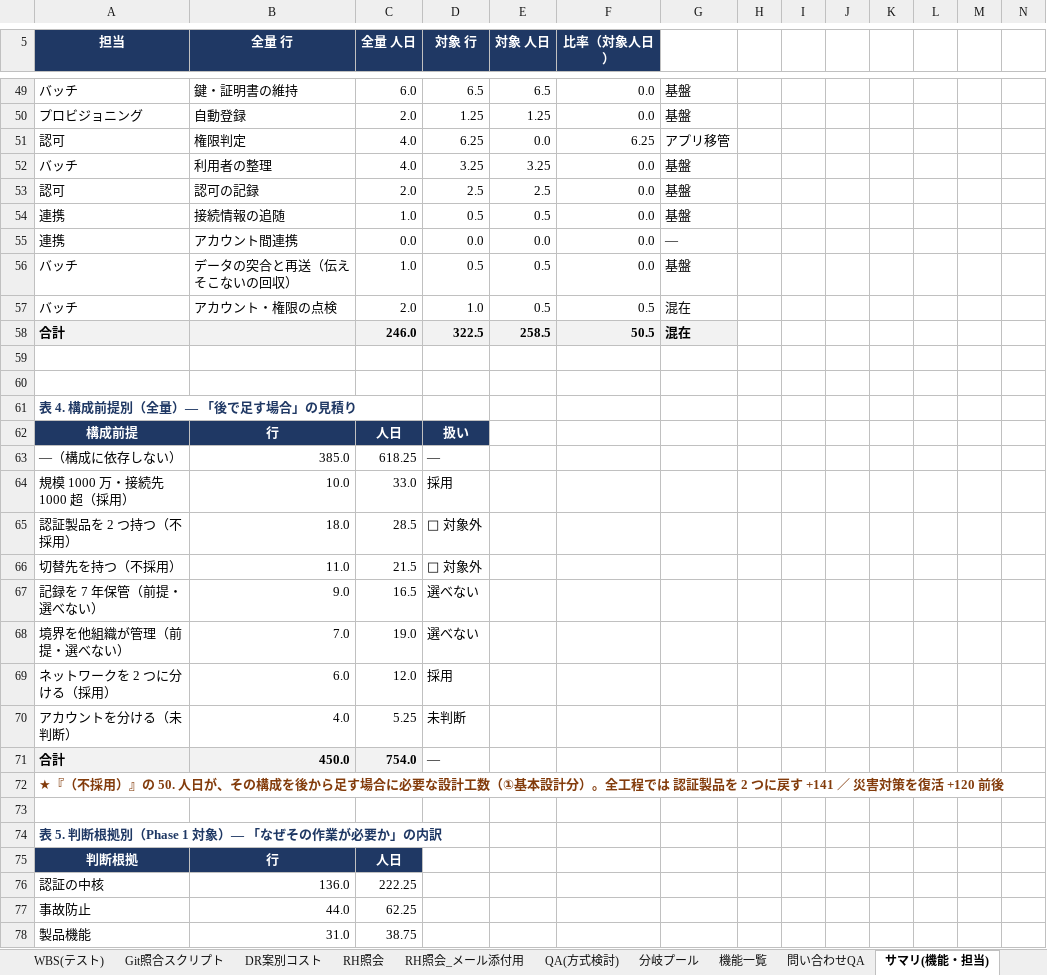
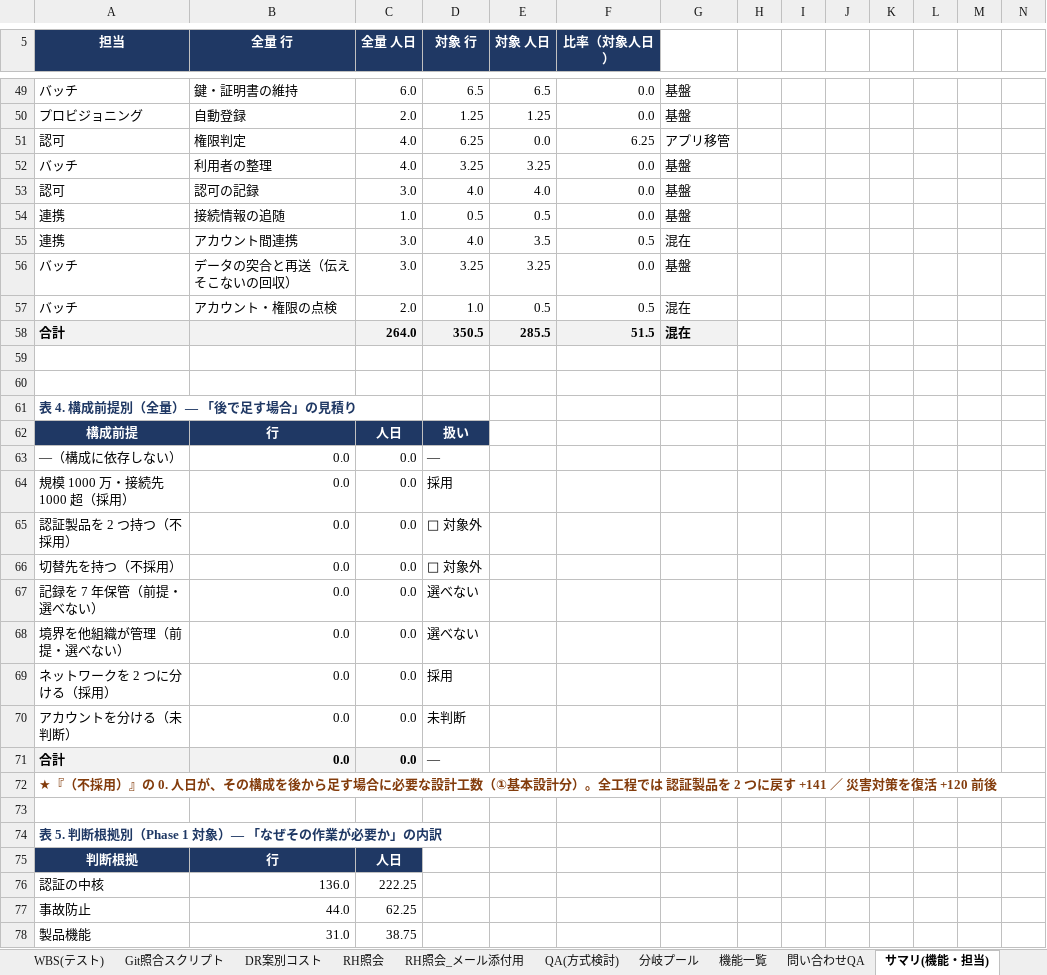
Before and after one commit to suepie/aws-atuh-poc, an Excel workbook: doc/excel/認証タスク.xlsx, sheet サマリ(機能・担当), drawn as a sheet; only a part is shown, gaps mark what is left out; values as stored, in another font and other column widths than the file's, no borders; conditional formats not drawn; removed rows and columns are numbered as before the commit, all else as after; rows hold the shown columns only; the diff covers the shown part only; the diff names each change by its address in the sheet, - before the commit and + after, or states it on an @@ line.

```diff
--- a/doc/excel/認証タスク.xlsx (sheet サマリ(機能・担当))
+++ b/doc/excel/認証タスク.xlsx (sheet サマリ(機能・担当))
-C53 (全量 人日): 2.0
+C53 (全量 人日): 3.0
-D53 (対象 行): 2.5
+D53 (対象 行): 4.0
-E53 (対象 人日): 2.5
+E53 (対象 人日): 4.0
-row 55: 連携 | アカウント間連携 | 0.0 | 0.0 | 0.0 | 0.0 | —
+row 55: 連携 | アカウント間連携 | 3.0 | 4.0 | 3.5 | 0.5 | 混在
-C56 (全量 人日): 1.0
+C56 (全量 人日): 3.0
-D56 (対象 行): 0.5
+D56 (対象 行): 3.25
-E56 (対象 人日): 0.5
+E56 (対象 人日): 3.25
-C58 (全量 人日): 246.0
+C58 (全量 人日): 264.0
-D58 (対象 行): 322.5
+D58 (対象 行): 350.5
-E58 (対象 人日): 258.5
+E58 (対象 人日): 285.5
-F58 (比率（対象人日）): 50.5
+F58 (比率（対象人日）): 51.5
-B63 (全量 行): 385.0
+B63 (全量 行): 0.0
-C63 (全量 人日): 618.25
+C63 (全量 人日): 0.0
-B64 (全量 行): 10.0
+B64 (全量 行): 0.0
-C64 (全量 人日): 33.0
+C64 (全量 人日): 0.0
-B65 (全量 行): 18.0
+B65 (全量 行): 0.0
-C65 (全量 人日): 28.5
+C65 (全量 人日): 0.0
-B66 (全量 行): 11.0
+B66 (全量 行): 0.0
-C66 (全量 人日): 21.5
+C66 (全量 人日): 0.0
-B67 (全量 行): 9.0
+B67 (全量 行): 0.0
-C67 (全量 人日): 16.5
+C67 (全量 人日): 0.0
-B68 (全量 行): 7.0
+B68 (全量 行): 0.0
-C68 (全量 人日): 19.0
+C68 (全量 人日): 0.0
-B69 (全量 行): 6.0
+B69 (全量 行): 0.0
-C69 (全量 人日): 12.0
+C69 (全量 人日): 0.0
-B70 (全量 行): 4.0
+B70 (全量 行): 0.0
-C70 (全量 人日): 5.25
+C70 (全量 人日): 0.0
-B71 (全量 行): 450.0
+B71 (全量 行): 0.0
-C71 (全量 人日): 754.0
+C71 (全量 人日): 0.0
-A72 (担当): …）』の 50. 人日が、…
+A72 (担当): …）』の 0. 人日が、…
```
Also changed, not shown: 51 edited cells elsewhere in this sheet, sheet WBS(基本設計).
